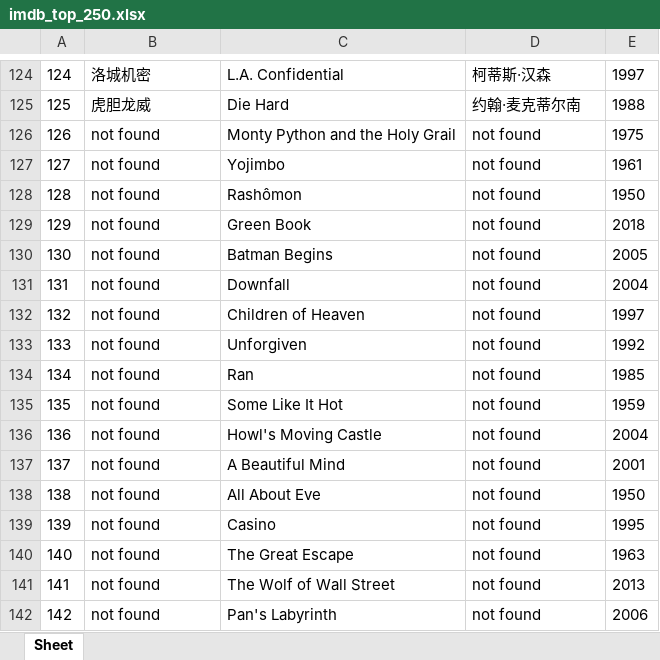
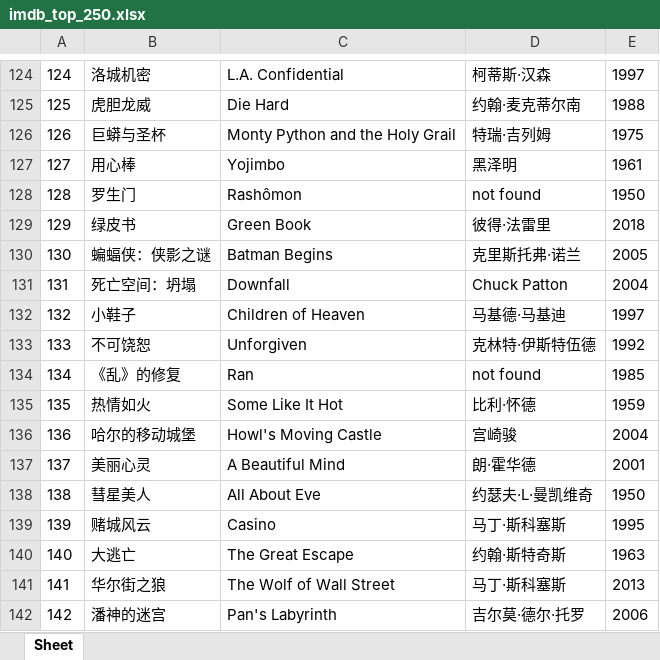
Before and after one commit to doctoroyy/Movie-IMDB-Bot, an Excel workbook: imdb_top_250.xlsx, sheet Sheet, drawn as a sheet; only a part is shown, gaps mark what is left out; values as stored, in another font and other column widths than the file's, no borders; the diff covers the shown part only; the diff names each change by its address in the sheet, - before the commit and + after, or states it on an @@ line.

```diff
--- a/imdb_top_250.xlsx (sheet Sheet)
+++ b/imdb_top_250.xlsx (sheet Sheet)
-B126: not found
+B126: 巨蟒与圣杯
-D126: not found
+D126: 特瑞·吉列姆
-B127: not found
+B127: 用心棒
-D127: not found
+D127: 黑泽明
-B128: not found
+B128: 罗生门
-B129: not found
+B129: 绿皮书
-D129: not found
+D129: 彼得·法雷里
-B130: not found
+B130: 蝙蝠侠：侠影之谜
-D130: not found
+D130: 克里斯托弗·诺兰
-B131: not found
+B131: 死亡空间：坍塌
-D131: not found
+D131: Chuck Patton
-B132: not found
+B132: 小鞋子
-D132: not found
+D132: 马基德·马基迪
-B133: not found
+B133: 不可饶恕
-D133: not found
+D133: 克林特·伊斯特伍德
-B134: not found
+B134: 《乱》的修复
-B135: not found
+B135: 热情如火
-D135: not found
+D135: 比利·怀德
-B136: not found
+B136: 哈尔的移动城堡
-D136: not found
+D136: 宫崎骏
-B137: not found
+B137: 美丽心灵
-D137: not found
+D137: 朗·霍华德
-B138: not found
+B138: 彗星美人
-D138: not found
+D138: 约瑟夫·L·曼凯维奇
-B139: not found
+B139: 赌城风云
-D139: not found
+D139: 马丁·斯科塞斯
-B140: not found
+B140: 大逃亡
-D140: not found
+D140: 约翰·斯特奇斯
-B141: not found
+B141: 华尔街之狼
-D141: not found
+D141: 马丁·斯科塞斯
-B142: not found
+B142: 潘神的迷宫
-D142: not found
+D142: 吉尔莫·德尔·托罗
```
Also changed, not shown: 207 edited cells elsewhere in this sheet, 1 other file.
